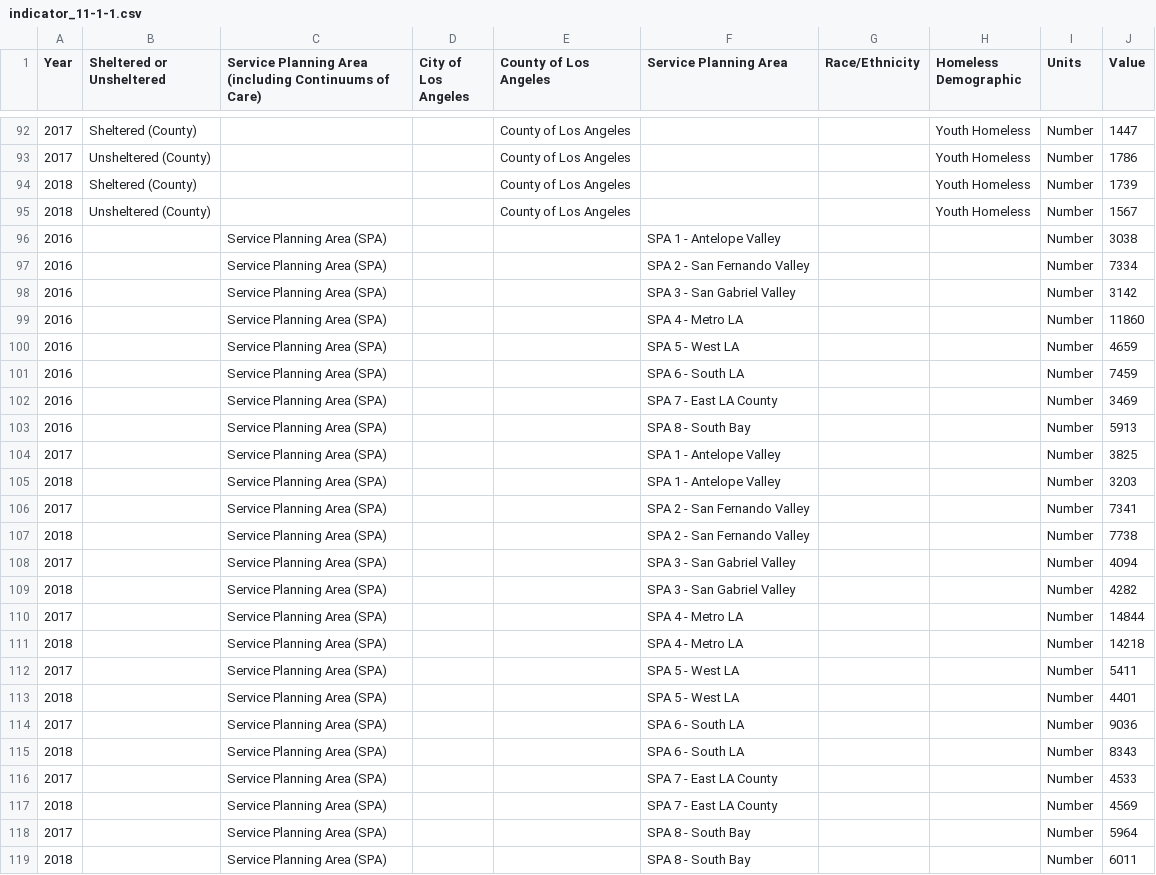
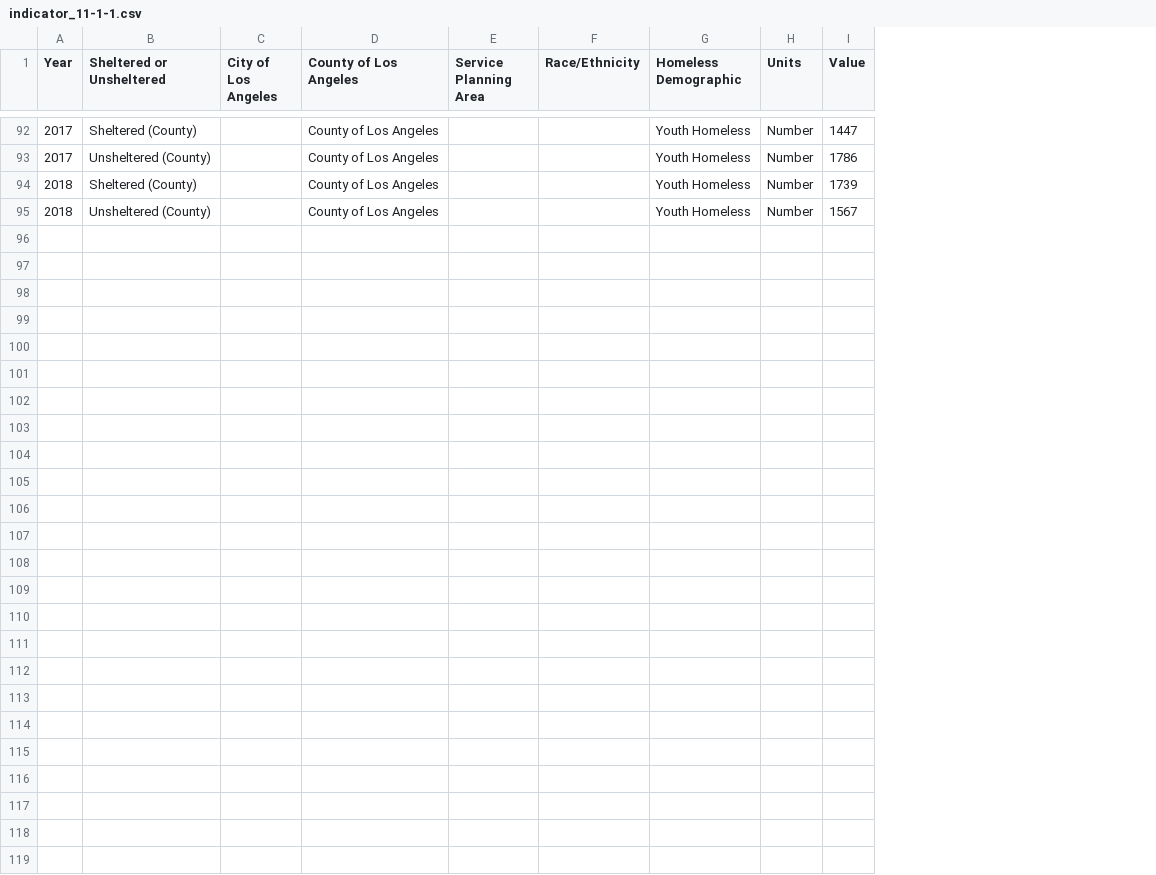
Before and after one commit to CityOfLosAngeles/open-sdg-data-starter, a CSV file: data/indicator_11-1-1.csv, drawn as a sheet; only a part is shown, gaps mark what is left out; removed rows and columns are numbered as before the commit, all else as after; the diff covers the shown part only; the diff names each change by its address in the sheet, - before the commit and + after, or states it on an @@ line.

Commit message:
Add files via upload

```diff
--- a/data/indicator_11-1-1.csv
+++ b/data/indicator_11-1-1.csv
-column C, row 1: Service Planning Area (including Continuums of Care)
-column F (Service Planning Area), empty
+column E (Service Planning Area), empty
-row 96: 2016 |  | Service Planning Area (SPA) |  |  | SPA 1 - Antelope Valley |  |  | Number | 3038
-row 97: 2016 |  | Service Planning Area (SPA) |  |  | SPA 2 - San Fernando Valley |  |  | Number | 7334
-row 98: 2016 |  | Service Planning Area (SPA) |  |  | SPA 3 - San Gabriel Valley |  |  | Number | 3142
-row 99: 2016 |  | Service Planning Area (SPA) |  |  | SPA 4 - Metro LA |  |  | Number | 11860
-row 100: 2016 |  | Service Planning Area (SPA) |  |  | SPA 5 - West LA |  |  | Number | 4659
-row 101: 2016 |  | Service Planning Area (SPA) |  |  | SPA 6 - South LA |  |  | Number | 7459
-row 102: 2016 |  | Service Planning Area (SPA) |  |  | SPA 7 - East LA County |  |  | Number | 3469
-row 103: 2016 |  | Service Planning Area (SPA) |  |  | SPA 8 - South Bay |  |  | Number | 5913
-row 104: 2017 |  | Service Planning Area (SPA) |  |  | SPA 1 - Antelope Valley |  |  | Number | 3825
-row 105: 2018 |  | Service Planning Area (SPA) |  |  | SPA 1 - Antelope Valley |  |  | Number | 3203
-row 106: 2017 |  | Service Planning Area (SPA) |  |  | SPA 2 - San Fernando Valley |  |  | Number | 7341
-row 107: 2018 |  | Service Planning Area (SPA) |  |  | SPA 2 - San Fernando Valley |  |  | Number | 7738
-row 108: 2017 |  | Service Planning Area (SPA) |  |  | SPA 3 - San Gabriel Valley |  |  | Number | 4094
-row 109: 2018 |  | Service Planning Area (SPA) |  |  | SPA 3 - San Gabriel Valley |  |  | Number | 4282
-row 110: 2017 |  | Service Planning Area (SPA) |  |  | SPA 4 - Metro LA |  |  | Number | 14844
-row 111: 2018 |  | Service Planning Area (SPA) |  |  | SPA 4 - Metro LA |  |  | Number | 14218
-row 112: 2017 |  | Service Planning Area (SPA) |  |  | SPA 5 - West LA |  |  | Number | 5411
-row 113: 2018 |  | Service Planning Area (SPA) |  |  | SPA 5 - West LA |  |  | Number | 4401
-row 114: 2017 |  | Service Planning Area (SPA) |  |  | SPA 6 - South LA |  |  | Number | 9036
-row 115: 2018 |  | Service Planning Area (SPA) |  |  | SPA 6 - South LA |  |  | Number | 8343
-row 116: 2017 |  | Service Planning Area (SPA) |  |  | SPA 7 - East LA County |  |  | Number | 4533
-row 117: 2018 |  | Service Planning Area (SPA) |  |  | SPA 7 - East LA County |  |  | Number | 4569
-row 118: 2017 |  | Service Planning Area (SPA) |  |  | SPA 8 - South Bay |  |  | Number | 5964
-row 119: 2018 |  | Service Planning Area (SPA) |  |  | SPA 8 - South Bay |  |  | Number | 6011
```
Also changed, not shown: 23 edited cells elsewhere in this file.
